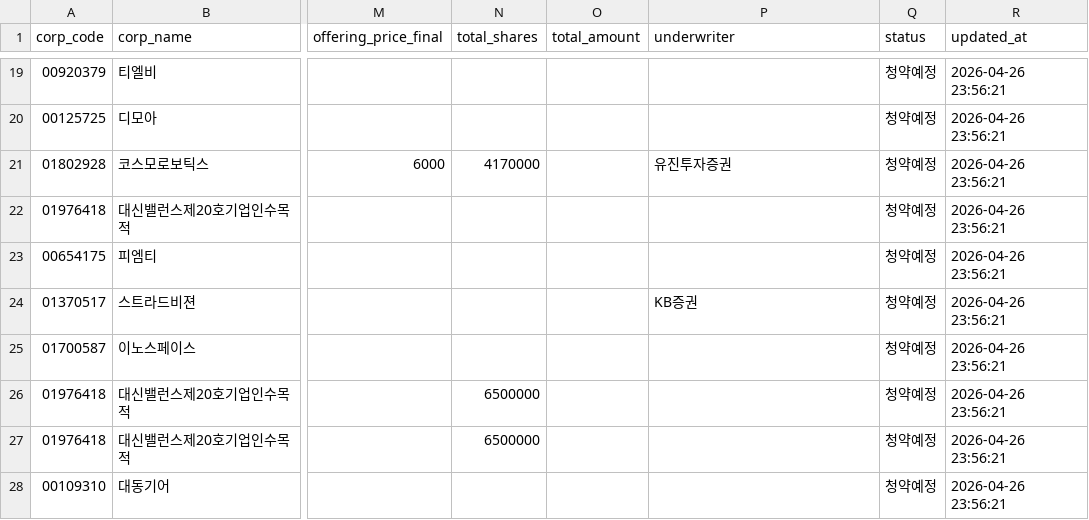
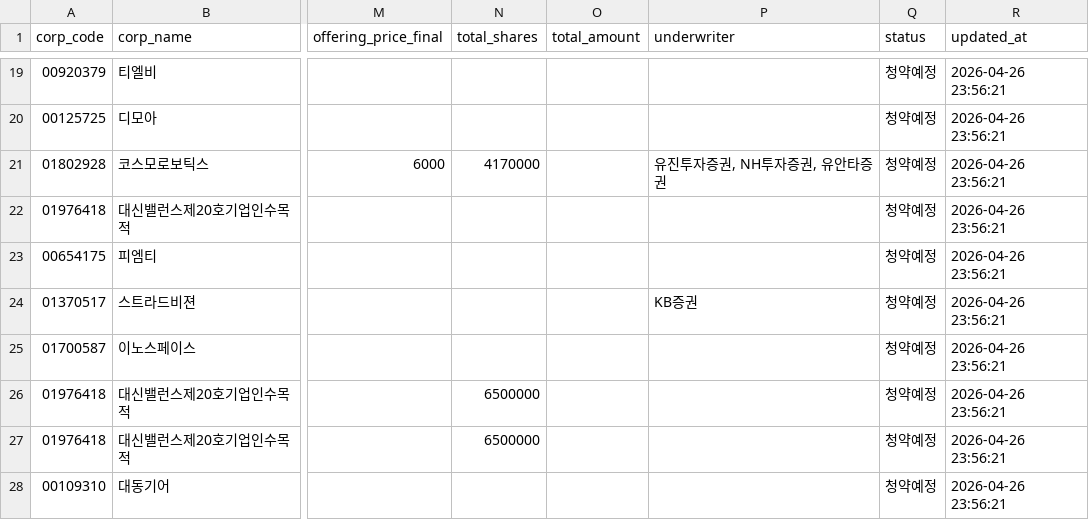
Before and after one commit to LEE9387-HM/ipo-investment-dashboard, a CSV file: data/ipo_list.csv, drawn as a sheet; only a part is shown, gaps mark what is left out; the diff names each change by its address in the sheet, - before the commit and + after, or states it on an @@ line.

```diff
--- a/data/ipo_list.csv
+++ b/data/ipo_list.csv
-P21 (underwriter): 유진투자증권
+P21 (underwriter): 유진투자증권, NH투자증권, 유안타증권
```
Also changed, not shown: data/predictions.csv, 4 other files.
